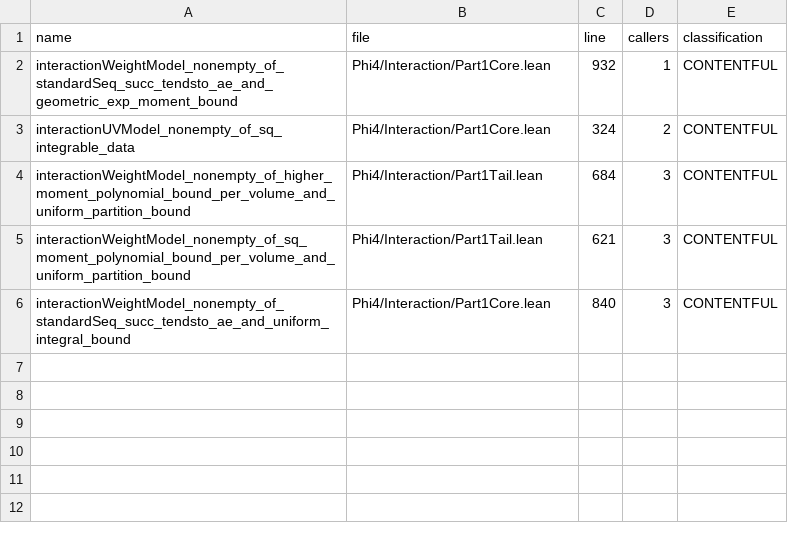
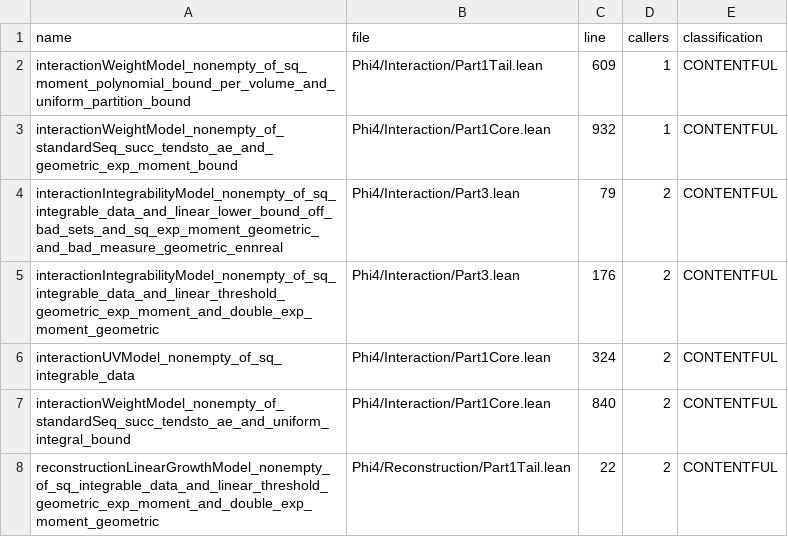
Before and after one commit to yin-claw/Phi4, a TSV file: docs/route_inventory/nonempty_inventory.tsv, drawn as a sheet.

```diff
--- a/docs/route_inventory/nonempty_inventory.tsv
+++ b/docs/route_inventory/nonempty_inventory.tsv
@@ -1,6 +1,8 @@
 name	file	line	callers	classification
+interactionWeightModel_nonempty_of_sq_moment_polynomial_bound_per_volume_and_uniform_partition_bound	Phi4/Interaction/Part1Tail.lean	609	1	CONTENTFUL
 interactionWeightModel_nonempty_of_standardSeq_succ_tendsto_ae_and_geometric_exp_moment_bound	Phi4/Interaction/Part1Core.lean	932	1	CONTENTFUL
+interactionIntegrabilityModel_nonempty_of_sq_integrable_data_and_linear_lower_bound_off_bad_sets_and_sq_exp_moment_geometric_and_bad_measure_geometric_ennreal	Phi4/Interaction/Part3.lean	79	2	CONTENTFUL
+interactionIntegrabilityModel_nonempty_of_sq_integrable_data_and_linear_threshold_geometric_exp_moment_and_double_exp_moment_geometric	Phi4/Interaction/Part3.lean	176	2	CONTENTFUL
 interactionUVModel_nonempty_of_sq_integrable_data	Phi4/Interaction/Part1Core.lean	324	2	CONTENTFUL
-interactionWeightModel_nonempty_of_higher_moment_polynomial_bound_per_volume_and_uniform_partition_bound	Phi4/Interaction/Part1Tail.lean	684	3	CONTENTFUL
-interactionWeightModel_nonempty_of_sq_moment_polynomial_bound_per_volume_and_uniform_partition_bound	Phi4/Interaction/Part1Tail.lean	621	3	CONTENTFUL
-interactionWeightModel_nonempty_of_standardSeq_succ_tendsto_ae_and_uniform_integral_bound	Phi4/Interaction/Part1Core.lean	840	3	CONTENTFUL
+interactionWeightModel_nonempty_of_standardSeq_succ_tendsto_ae_and_uniform_integral_bound	Phi4/Interaction/Part1Core.lean	840	2	CONTENTFUL
+reconstructionLinearGrowthModel_nonempty_of_sq_integrable_data_and_linear_threshold_geometric_exp_moment_and_double_exp_moment_geometric	Phi4/Reconstruction/Part1Tail.lean	22	2	CONTENTFUL
```
Also changed, not shown: docs/frontier_obligations/frontier.tsv, 9 other files.
